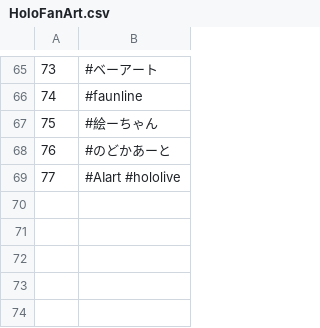
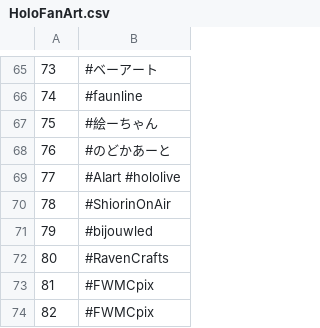
Before and after one commit to sakura7304moti/monitter, a CSV file: option/HoloFanArt.csv, drawn as a sheet; only a part is shown, gaps mark what is left out; the diff names each change by its address in the sheet, - before the commit and + after, or states it on an @@ line.

```diff
--- a/option/HoloFanArt.csv
+++ b/option/HoloFanArt.csv
+row 70: 78 | #ShiorinOnAir
+row 71: 79 | #bijouwled
+row 72: 80 | #RavenCrafts
+row 73: 81 | #FWMCpix
+row 74: 82 | #FWMCpix
```
Also changed, not shown: 1 other file.
